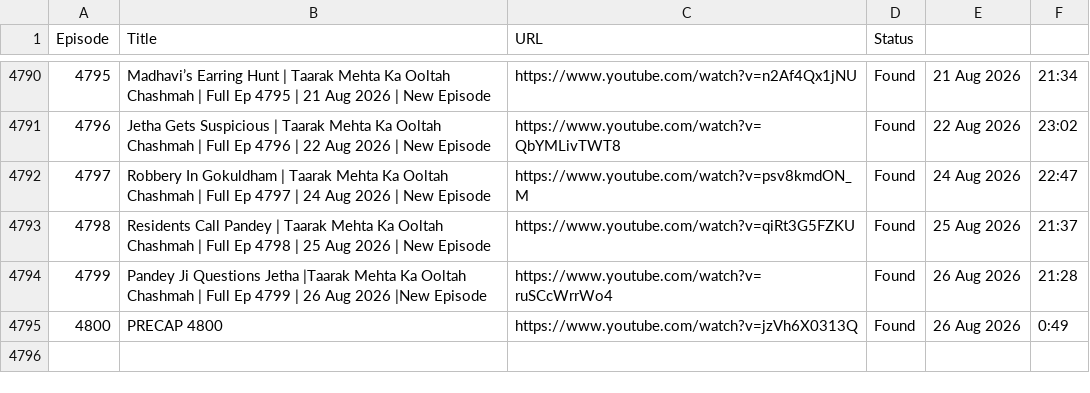
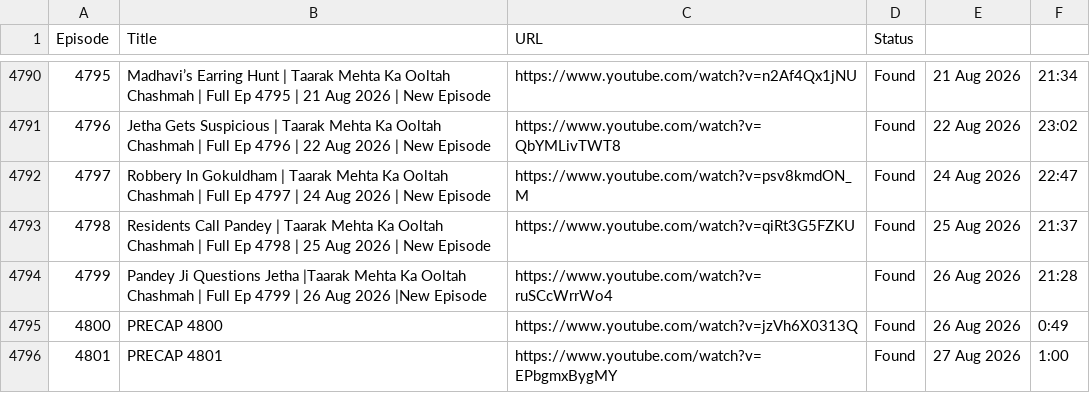
Before and after one commit to CodeMasterAbhishek/Daily-Dose-of-TMOCK, a CSV file: data/episodes.csv, drawn as a sheet; only a part is shown, gaps mark what is left out; the diff names each change by its address in the sheet, - before the commit and + after, or states it on an @@ line.

```diff
--- a/data/episodes.csv
+++ b/data/episodes.csv
+row 4796: 4801 | PRECAP 4801 | https://www.youtube.com/watch?v=EPbgmxBygMY | Found | 27 Aug 2026 | 1:00
```
Also changed, not shown: 2 other files.
